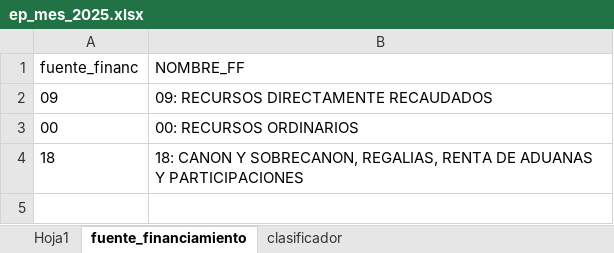
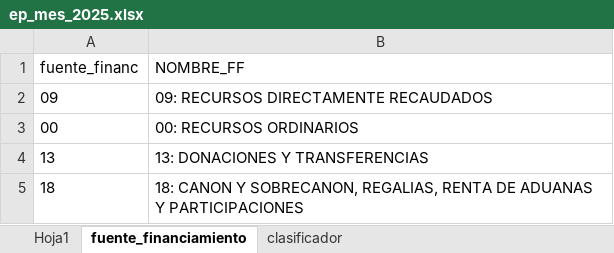
Before and after one commit to Rich-13/seguimiento_presupuestal_unsch_streamlit, an Excel workbook: data/ep_mes_2025.xlsx, sheet fuente_financiamiento, drawn as a sheet; values as stored, in another font and other column widths than the file's, no borders; the diff names each change by its address in the sheet, - before the commit and + after, or states it on an @@ line.

```diff
--- a/data/ep_mes_2025.xlsx (sheet fuente_financiamiento)
+++ b/data/ep_mes_2025.xlsx (sheet fuente_financiamiento)
+row 4: 13 | 13: DONACIONES Y TRANSFERENCIAS
```
Also changed, not shown: sheet Hoja1, sheet clasificador, formulas that keep their value.
